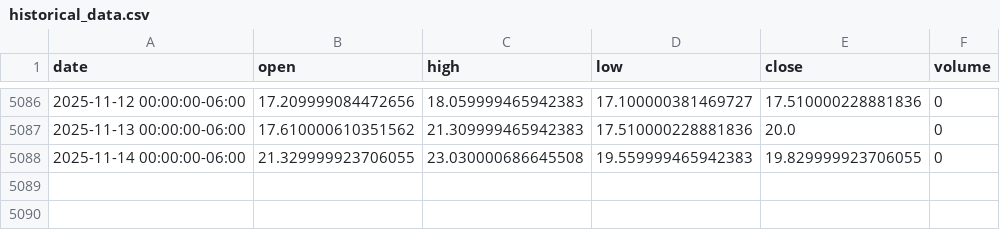
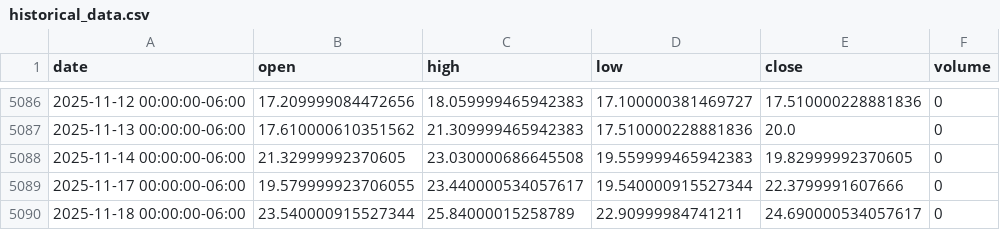
Before and after one commit to LukeGSW/AnalisiCiclica-VIX, a CSV file: data/^VIX/historical_data.csv, drawn as a sheet; only a part is shown, gaps mark what is left out.

```diff
--- a/data/^VIX/historical_data.csv
+++ b/data/^VIX/historical_data.csv
@@ -5087,2 +5087,4 @@ date,open,high,low,close,volume
 2025-11-13 00:00:00-06:00,17.610000610351562,21.309999465942383,17.510000228881836,20.0,0
-2025-11-14 00:00:00-06:00,21.329999923706055,23.030000686645508,19.559999465942383,19.829999923706055,0
+2025-11-14 00:00:00-06:00,21.32999992370605,23.030000686645508,19.559999465942383,19.82999992370605,0
+2025-11-17 00:00:00-06:00,19.579999923706055,23.440000534057617,19.540000915527344,22.3799991607666,0
+2025-11-18 00:00:00-06:00,23.540000915527344,25.84000015258789,22.90999984741211,24.690000534057617,0
```
Also changed, not shown: 4 other files.
